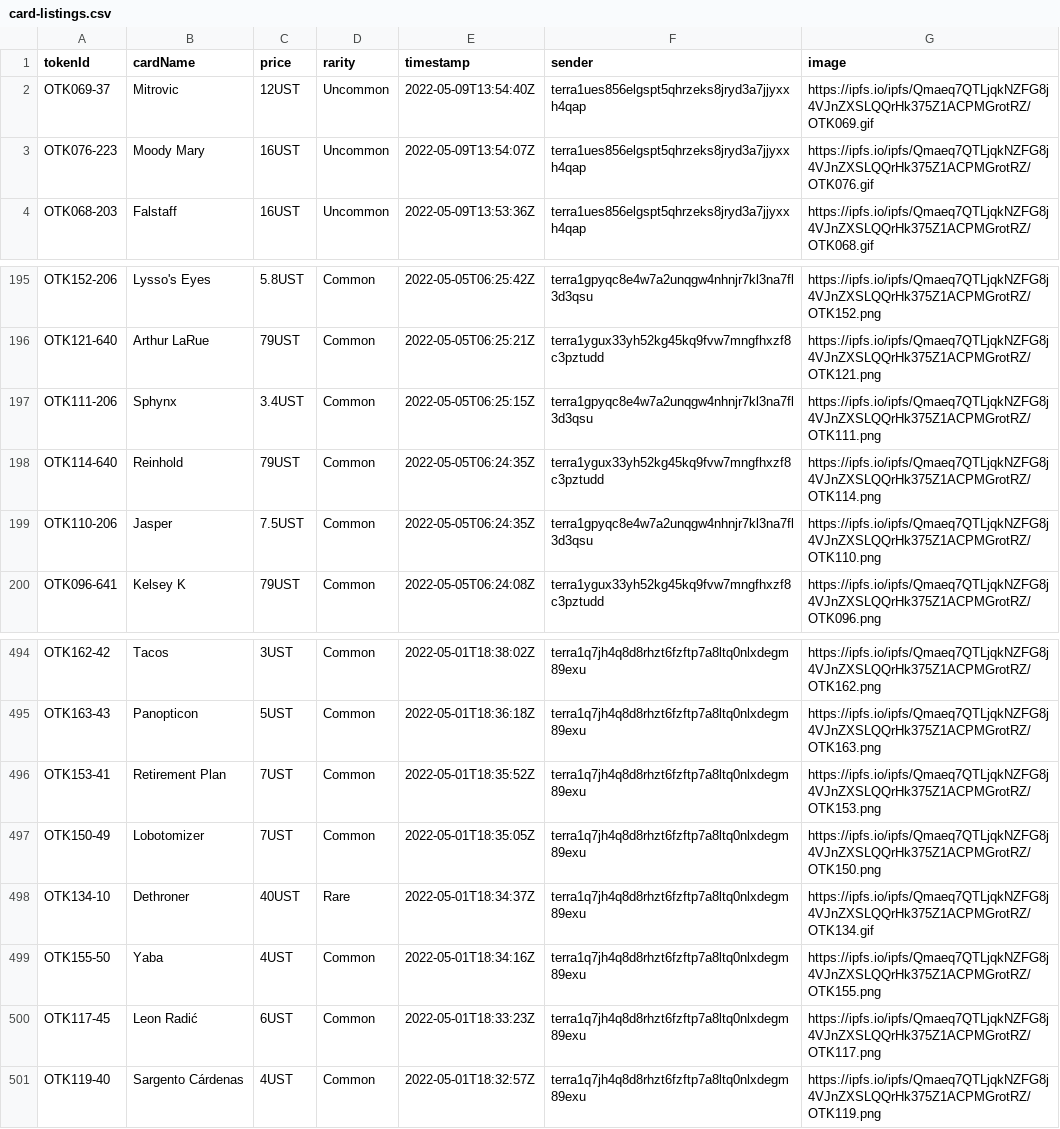
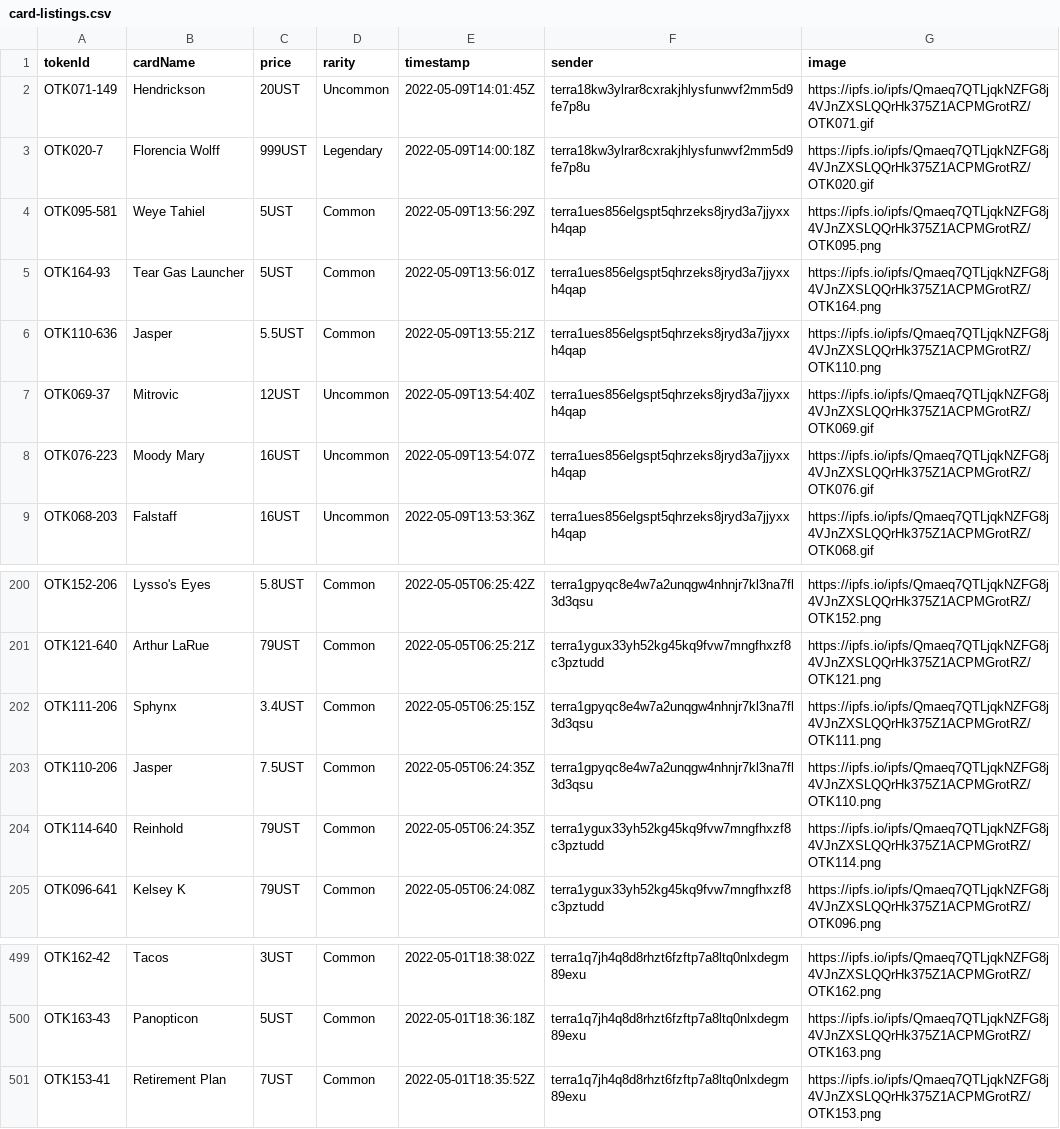
Before and after one commit to cryptoYJ/deviant-things, a CSV file: card-listings.csv, drawn as a sheet; only a part is shown, gaps mark what is left out.

Commit message:
update data

```diff
--- a/card-listings.csv
+++ b/card-listings.csv
@@ -1,2 +1,7 @@
 "tokenId","cardName","price","rarity","timestamp","sender","image"
+"OTK071-149","Hendrickson","20UST","Uncommon","2022-05-09T14:01:45Z","terra18kw3ylrar8cxrakjhlysfunwvf2mm5d9fe7p8u","https://ipfs.io/ipfs/Qmaeq7QTLjqkNZFG8j4VJnZXSLQQrHk375Z1ACPMGrotRZ/OTK071.gif"
+"OTK020-7","Florencia Wolff","999UST","Legendary","2022-05-09T14:00:18Z","terra18kw3ylrar8cxrakjhlysfunwvf2mm5d9fe7p8u","https://ipfs.io/ipfs/Qmaeq7QTLjqkNZFG8j4VJnZXSLQQrHk375Z1ACPMGrotRZ/OTK020.gif"
+"OTK095-581","Weye Tahiel","5UST","Common","2022-05-09T13:56:29Z","terra1ues856elgspt5qhrzeks8jryd3a7jjyxxh4qap","https://ipfs.io/ipfs/Qmaeq7QTLjqkNZFG8j4VJnZXSLQQrHk375Z1ACPMGrotRZ/OTK095.png"
+"OTK164-93","Tear Gas Launcher","5UST","Common","2022-05-09T13:56:01Z","terra1ues856elgspt5qhrzeks8jryd3a7jjyxxh4qap","https://ipfs.io/ipfs/Qmaeq7QTLjqkNZFG8j4VJnZXSLQQrHk375Z1ACPMGrotRZ/OTK164.png"
+"OTK110-636","Jasper","5.5UST","Common","2022-05-09T13:55:21Z","terra1ues856elgspt5qhrzeks8jryd3a7jjyxxh4qap","https://ipfs.io/ipfs/Qmaeq7QTLjqkNZFG8j4VJnZXSLQQrHk375Z1ACPMGrotRZ/OTK110.png"
 "OTK069-37","Mitrovic","12UST","Uncommon","2022-05-09T13:54:40Z","terra1ues856elgspt5qhrzeks8jryd3a7jjyxxh4qap","https://ipfs.io/ipfs/Qmaeq7QTLjqkNZFG8j4VJnZXSLQQrHk375Z1ACPMGrotRZ/OTK069.gif"
@@ -197,4 +202,4 @@
 "OTK111-206","Sphynx","3.4UST","Common","2022-05-05T06:25:15Z","terra1gpyqc8e4w7a2unqgw4nhnjr7kl3na7fl3d3qsu","https://ipfs.io/ipfs/Qmaeq7QTLjqkNZFG8j4VJnZXSLQQrHk375Z1ACPMGrotRZ/OTK111.png"
+"OTK110-206","Jasper","7.5UST","Common","2022-05-05T06:24:35Z","terra1gpyqc8e4w7a2unqgw4nhnjr7kl3na7fl3d3qsu","https://ipfs.io/ipfs/Qmaeq7QTLjqkNZFG8j4VJnZXSLQQrHk375Z1ACPMGrotRZ/OTK110.png"
 "OTK114-640","Reinhold","79UST","Common","2022-05-05T06:24:35Z","terra1ygux33yh52kg45kq9fvw7mngfhxzf8c3pztudd","https://ipfs.io/ipfs/Qmaeq7QTLjqkNZFG8j4VJnZXSLQQrHk375Z1ACPMGrotRZ/OTK114.png"
-"OTK110-206","Jasper","7.5UST","Common","2022-05-05T06:24:35Z","terra1gpyqc8e4w7a2unqgw4nhnjr7kl3na7fl3d3qsu","https://ipfs.io/ipfs/Qmaeq7QTLjqkNZFG8j4VJnZXSLQQrHk375Z1ACPMGrotRZ/OTK110.png"
 "OTK096-641","Kelsey K","79UST","Common","2022-05-05T06:24:08Z","terra1ygux33yh52kg45kq9fvw7mngfhxzf8c3pztudd","https://ipfs.io/ipfs/Qmaeq7QTLjqkNZFG8j4VJnZXSLQQrHk375Z1ACPMGrotRZ/OTK096.png"
@@ -496,6 +501 @@
 "OTK153-41","Retirement Plan","7UST","Common","2022-05-01T18:35:52Z","terra1q7jh4q8d8rhzt6fzftp7a8ltq0nlxdegm89exu","https://ipfs.io/ipfs/Qmaeq7QTLjqkNZFG8j4VJnZXSLQQrHk375Z1ACPMGrotRZ/OTK153.png"
-"OTK150-49","Lobotomizer","7UST","Common","2022-05-01T18:35:05Z","terra1q7jh4q8d8rhzt6fzftp7a8ltq0nlxdegm89exu","https://ipfs.io/ipfs/Qmaeq7QTLjqkNZFG8j4VJnZXSLQQrHk375Z1ACPMGrotRZ/OTK150.png"
-"OTK134-10","Dethroner","40UST","Rare","2022-05-01T18:34:37Z","terra1q7jh4q8d8rhzt6fzftp7a8ltq0nlxdegm89exu","https://ipfs.io/ipfs/Qmaeq7QTLjqkNZFG8j4VJnZXSLQQrHk375Z1ACPMGrotRZ/OTK134.gif"
-"OTK155-50","Yaba","4UST","Common","2022-05-01T18:34:16Z","terra1q7jh4q8d8rhzt6fzftp7a8ltq0nlxdegm89exu","https://ipfs.io/ipfs/Qmaeq7QTLjqkNZFG8j4VJnZXSLQQrHk375Z1ACPMGrotRZ/OTK155.png"
-"OTK117-45","Leon Radić","6UST","Common","2022-05-01T18:33:23Z","terra1q7jh4q8d8rhzt6fzftp7a8ltq0nlxdegm89exu","https://ipfs.io/ipfs/Qmaeq7QTLjqkNZFG8j4VJnZXSLQQrHk375Z1ACPMGrotRZ/OTK117.png"
-"OTK119-40","Sargento Cárdenas","4UST","Common","2022-05-01T18:32:57Z","terra1q7jh4q8d8rhzt6fzftp7a8ltq0nlxdegm89exu","https://ipfs.io/ipfs/Qmaeq7QTLjqkNZFG8j4VJnZXSLQQrHk375Z1ACPMGrotRZ/OTK119.png"
```
Also changed, not shown: 1 other file.
